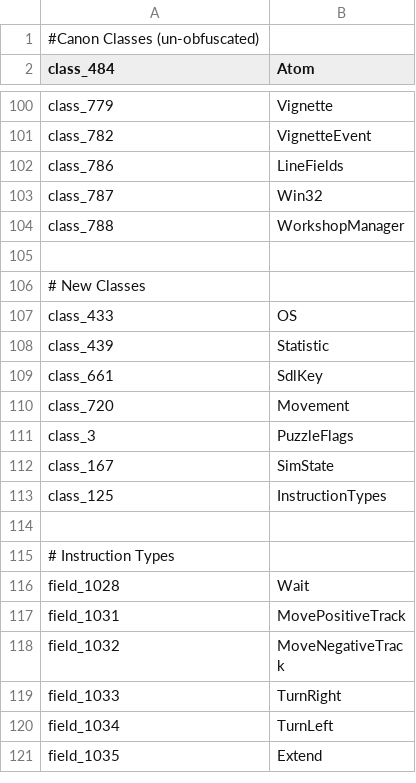
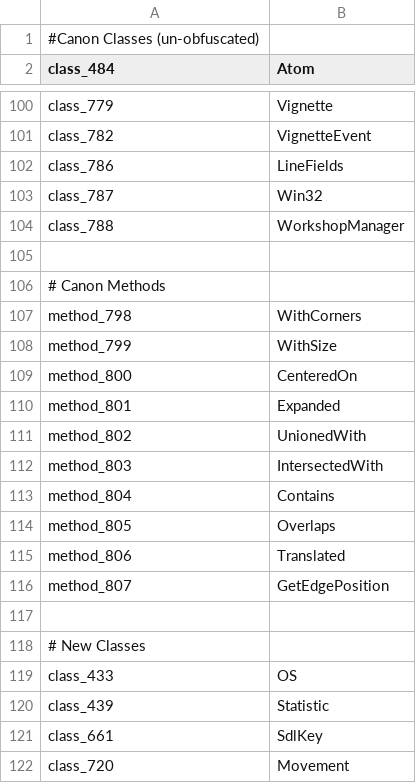
Before and after one commit to l-Luna/Opus-Modded, a CSV file: mappings.csv, drawn as a sheet; only a part is shown, gaps mark what is left out; the shorter side is filled out with more unchanged rows; the diff covers the shown part only; the diff names each change by its address in the sheet, - before the commit and + after, or states it on an @@ line.

Commit message:
Fix mapped methods unmapping params

```diff
--- a/mappings.csv
+++ b/mappings.csv
+row 106: # Canon Methods
+row 107: method_798 | WithCorners
+row 108: method_799 | WithSize
+row 109: method_800 | CenteredOn
+row 110: method_801 | Expanded
+row 111: method_802 | UnionedWith
+row 112: method_803 | IntersectedWith
+row 113: method_804 | Contains
+row 114: method_805 | Overlaps
+row 115: method_806 | Translated
+row 116: method_807 | GetEdgePosition
+row 117: (empty)
```
Also changed, not shown: 22 added rows elsewhere in this file, 1 other file.
